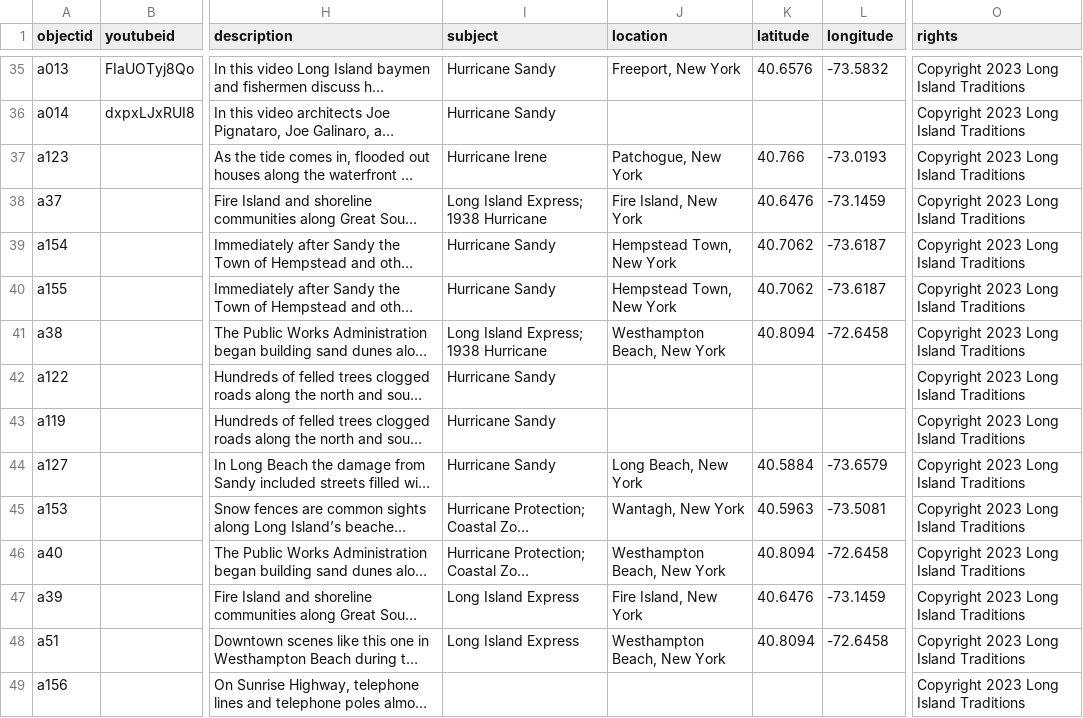
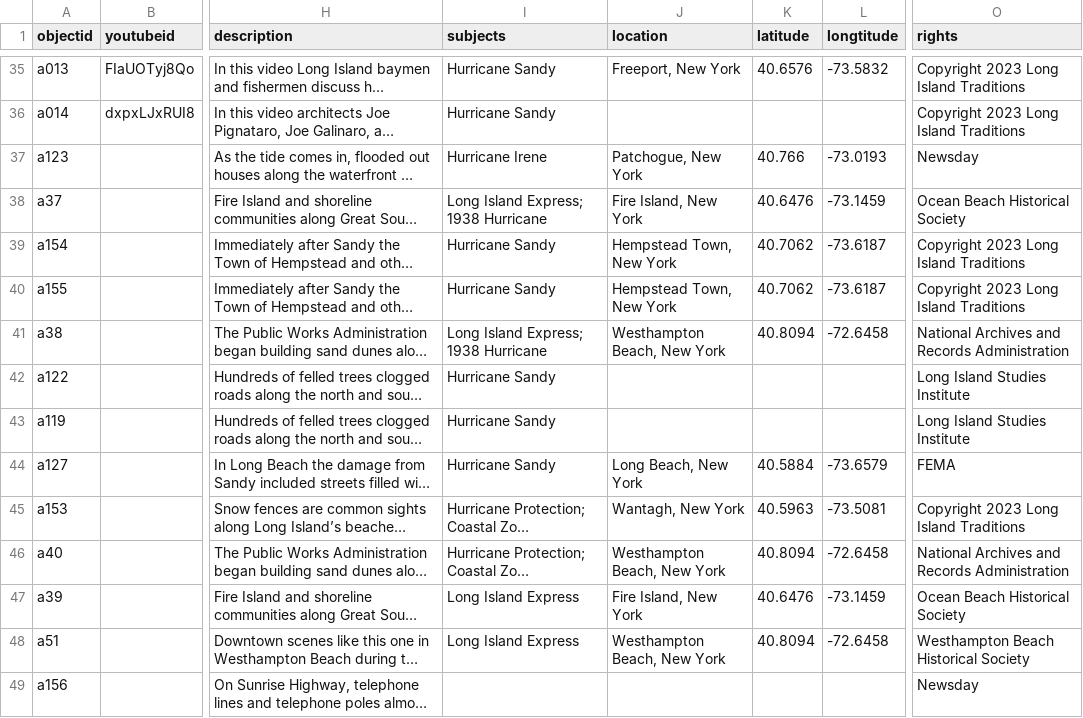
Before and after one commit to heidi-y/harmswayexhibit, a CSV file: _data/HarmsWay_METADATA.csv, drawn as a sheet; only a part is shown, gaps mark what is left out; long unchanged cells end in …; the diff covers the shown part only; the diff names each change by its address in the sheet, - before the commit and + after, or states it on an @@ line.

Commit message:
Add files via upload

```diff
--- a/_data/HarmsWay_METADATA.csv
+++ b/_data/HarmsWay_METADATA.csv
-I1: subject
+I1: subjects
-L1: longitude
+L1: longtitude
-O37 (rights): Copyright 2023 Long Island Traditions
+O37 (rights): Newsday
-O38 (rights): Copyright 2023 Long Island Traditions
+O38 (rights): Ocean Beach Historical Society
-O41 (rights): Copyright 2023 Long Island Traditions
+O41 (rights): National Archives and Records Administration
-O42:O43 (rights): Copyright 2023 Long Island Traditions
+O42:O43 (rights): Long Island Studies Institute
-O44 (rights): Copyright 2023 Long Island Traditions
+O44 (rights): FEMA
-O46 (rights): Copyright 2023 Long Island Traditions
+O46 (rights): National Archives and Records Administration
-O47 (rights): Copyright 2023 Long Island Traditions
+O47 (rights): Ocean Beach Historical Society
-O48 (rights): Copyright 2023 Long Island Traditions
+O48 (rights): Westhampton Beach Historical Society
-O49 (rights): Copyright 2023 Long Island Traditions
+O49 (rights): Newsday
```
Also changed, not shown: 8 added rows and 34 edited cells elsewhere in this file.
